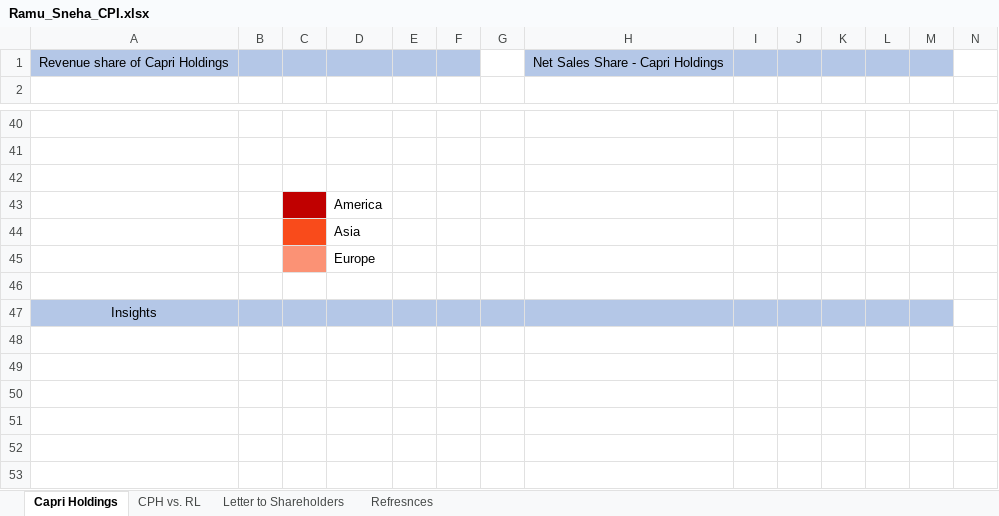
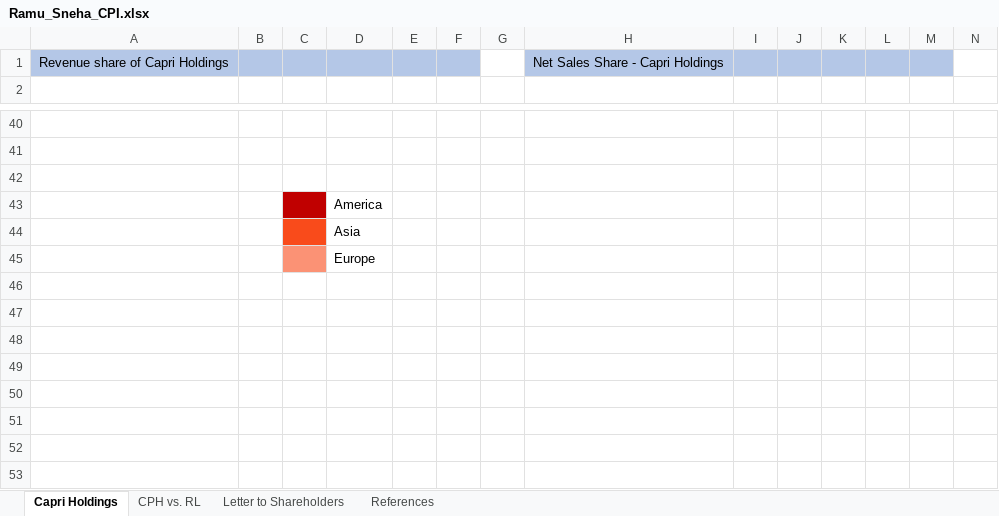
Before and after one commit to Sneha0697/CPH-Performance, an Excel workbook: Ramu_Sneha_CPI.xlsx, sheet Capri Holdings, drawn as a sheet; only a part is shown, gaps mark what is left out; values as stored, in another font and other column widths than the file's, no borders; charts and pictures and conditional formats and table styles not drawn; the diff names each change by its address in the sheet, - before the commit and + after, or states it on an @@ line.

Commit message:
Add files via upload

```diff
--- a/Ramu_Sneha_CPI.xlsx (sheet Capri Holdings)
+++ b/Ramu_Sneha_CPI.xlsx (sheet Capri Holdings)
-sheet tab: Refresnces
+sheet tab: References
-A47: Insights
+A47: (empty)
-A47:M47 fill: #B4C7E7
+A47:M47 fill: none
```
Also changed, not shown: charts or pictures.
